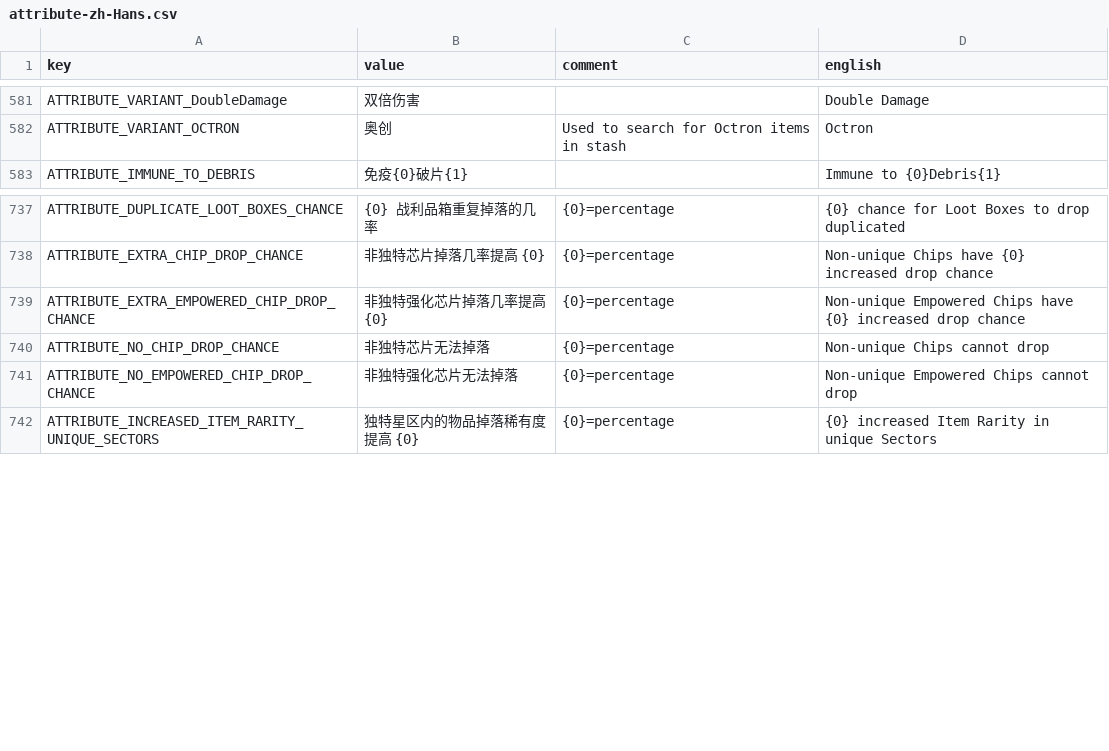
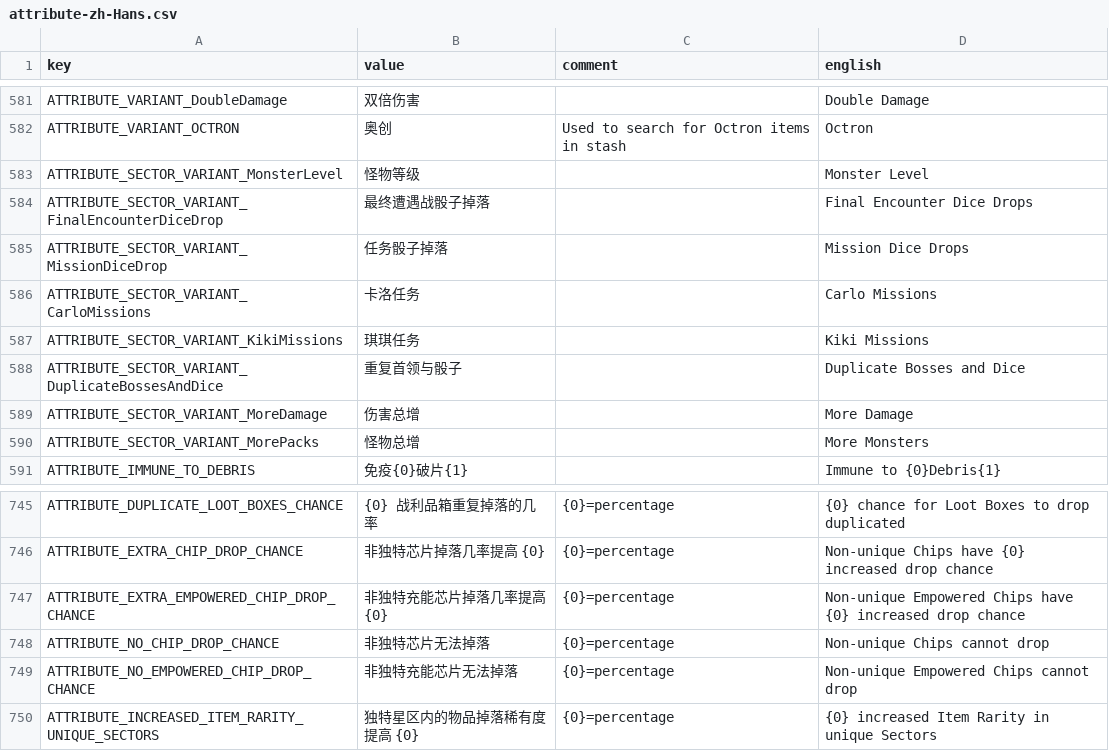
Before and after one commit to casid/astroloot-localization, a CSV file: zh-Hans/attribute-zh-Hans.csv, drawn as a sheet; only a part is shown, gaps mark what is left out.

```diff
--- a/zh-Hans/attribute-zh-Hans.csv
+++ b/zh-Hans/attribute-zh-Hans.csv
@@ -582,2 +582,10 @@ ATTRIBUTE_VARIANT_DoubleDamage,"双倍伤害","","Double Damage"
 ATTRIBUTE_VARIANT_OCTRON,"奥创","Used to search for Octron items in stash","Octron"
+ATTRIBUTE_SECTOR_VARIANT_MonsterLevel,"怪物等级","","Monster Level"
+ATTRIBUTE_SECTOR_VARIANT_FinalEncounterDiceDrop,"最终遭遇战骰子掉落","","Final Encounter Dice Drops"
+ATTRIBUTE_SECTOR_VARIANT_MissionDiceDrop,"任务骰子掉落","","Mission Dice Drops"
+ATTRIBUTE_SECTOR_VARIANT_CarloMissions,"卡洛任务","","Carlo Missions"
+ATTRIBUTE_SECTOR_VARIANT_KikiMissions,"琪琪任务","","Kiki Missions"
+ATTRIBUTE_SECTOR_VARIANT_DuplicateBossesAndDice,"重复首领与骰子","","Duplicate Bosses and Dice"
+ATTRIBUTE_SECTOR_VARIANT_MoreDamage,"伤害总增","","More Damage"
+ATTRIBUTE_SECTOR_VARIANT_MorePacks,"怪物总增","","More Monsters"
 ATTRIBUTE_IMMUNE_TO_DEBRIS,"免疫{0}破片{1}","","Immune to {0}Debris{1}"
@@ -738,5 +746,5 @@ ATTRIBUTE_DUPLICATE_LOOT_BOXES_CHANCE,"{0} 战利品箱重复掉落的几率","{
 ATTRIBUTE_EXTRA_CHIP_DROP_CHANCE,"非独特芯片掉落几率提高 {0}","{0}=percentage","Non-unique Chips have {0} increased drop chance"
-ATTRIBUTE_EXTRA_EMPOWERED_CHIP_DROP_CHANCE,"非独特强化芯片掉落几率提高 {0}","{0}=percentage","Non-unique Empowered Chips have {0} increased drop chance"
+ATTRIBUTE_EXTRA_EMPOWERED_CHIP_DROP_CHANCE,"非独特充能芯片掉落几率提高 {0}","{0}=percentage","Non-unique Empowered Chips have {0} increased drop chance"
 ATTRIBUTE_NO_CHIP_DROP_CHANCE,"非独特芯片无法掉落","{0}=percentage","Non-unique Chips cannot drop"
-ATTRIBUTE_NO_EMPOWERED_CHIP_DROP_CHANCE,"非独特强化芯片无法掉落","{0}=percentage","Non-unique Empowered Chips cannot drop"
+ATTRIBUTE_NO_EMPOWERED_CHIP_DROP_CHANCE,"非独特充能芯片无法掉落","{0}=percentage","Non-unique Empowered Chips cannot drop"
 ATTRIBUTE_INCREASED_ITEM_RARITY_UNIQUE_SECTORS,"独特星区内的物品掉落稀有度提高 {0}","{0}=percentage","{0} increased Item Rarity in unique Sectors"
```
Also changed, not shown: zh-Hans/common-zh-Hans.csv, zh-Hans/item-zh-Hans.csv, 1 other file.
